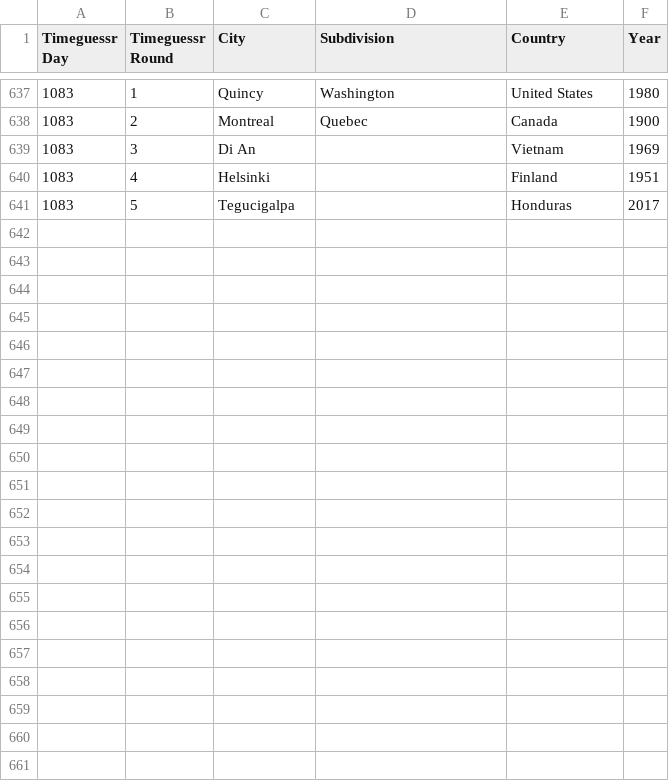
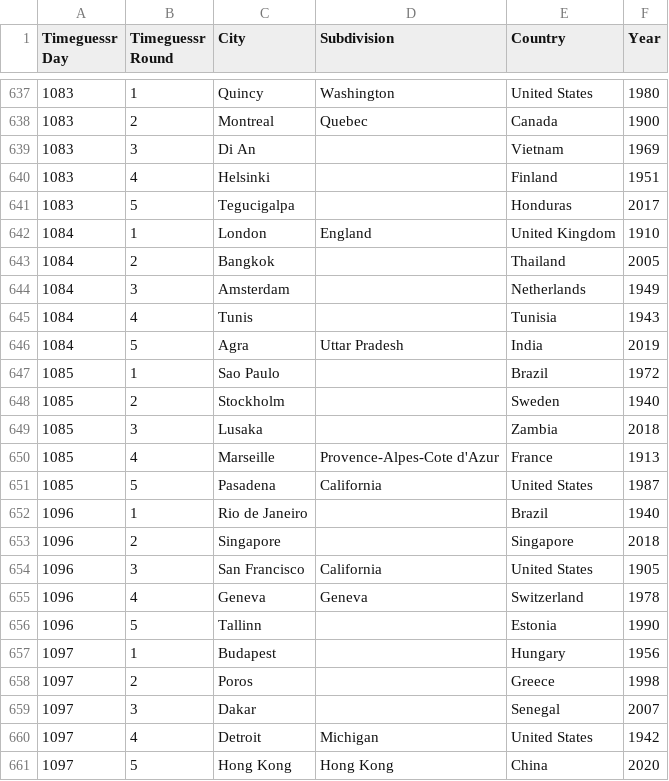
Before and after one commit to sjlarimer/TimeGuessr, a CSV file: Data/Timeguessr_Actuals_Parsed.csv, drawn as a sheet; only a part is shown, gaps mark what is left out.

```diff
--- a/Data/Timeguessr_Actuals_Parsed.csv
+++ b/Data/Timeguessr_Actuals_Parsed.csv
@@ -641 +641,21 @@ Timeguessr Day,Timeguessr Round,City,Subdivision,Country,Year
 1083,5,Tegucigalpa,,Honduras,2017
+1084,1,London,England,United Kingdom,1910
+1084,2,Bangkok,,Thailand,2005
+1084,3,Amsterdam,,Netherlands,1949
+1084,4,Tunis,,Tunisia,1943
+1084,5,Agra,Uttar Pradesh,India,2019
+1085,1,Sao Paulo,,Brazil,1972
+1085,2,Stockholm,,Sweden,1940
+1085,3,Lusaka,,Zambia,2018
+1085,4,Marseille,Provence-Alpes-Cote d'Azur,France,1913
+1085,5,Pasadena,California,United States,1987
+1096,1,Rio de Janeiro,,Brazil,1940
+1096,2,Singapore,,Singapore,2018
+1096,3,San Francisco,California,United States,1905
+1096,4,Geneva,Geneva,Switzerland,1978
+1096,5,Tallinn,,Estonia,1990
+1097,1,Budapest,,Hungary,1956
+1097,2,Poros,,Greece,1998
+1097,3,Dakar,,Senegal,2007
+1097,4,Detroit,Michigan,United States,1942
+1097,5,Hong Kong,Hong Kong,China,2020
```
Also changed, not shown: Data/Timeguessr_Michael_Parsed.csv, Data/Timeguessr_Sarah_Parsed.csv, 4 other files.
